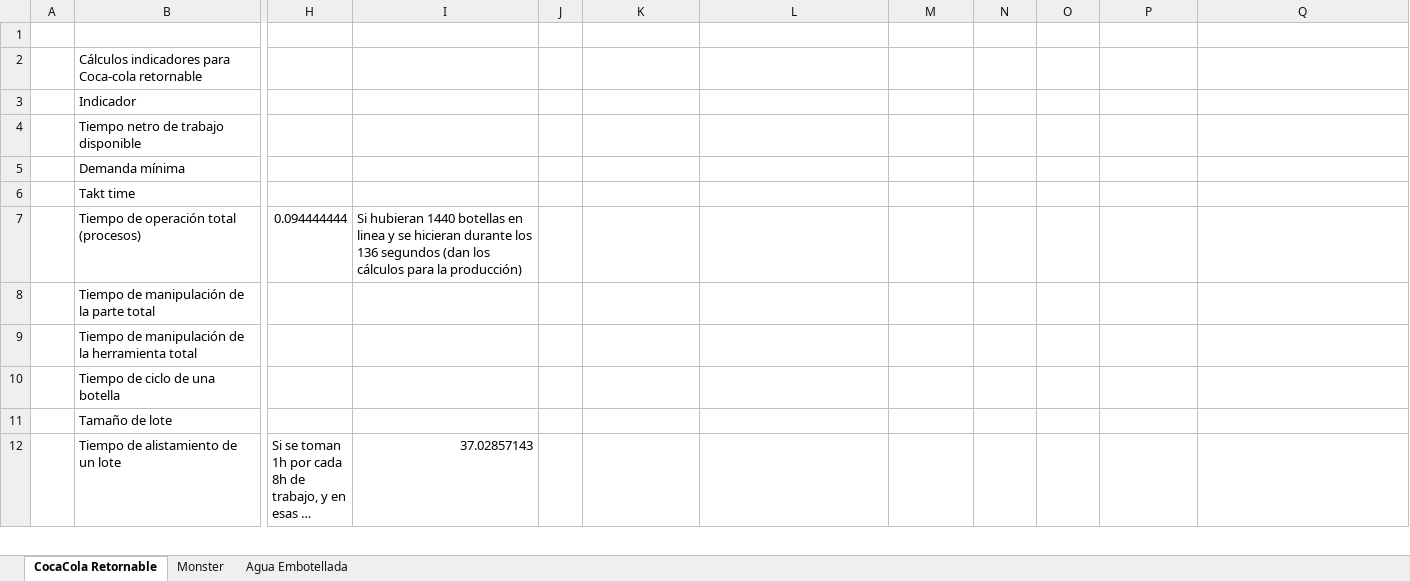
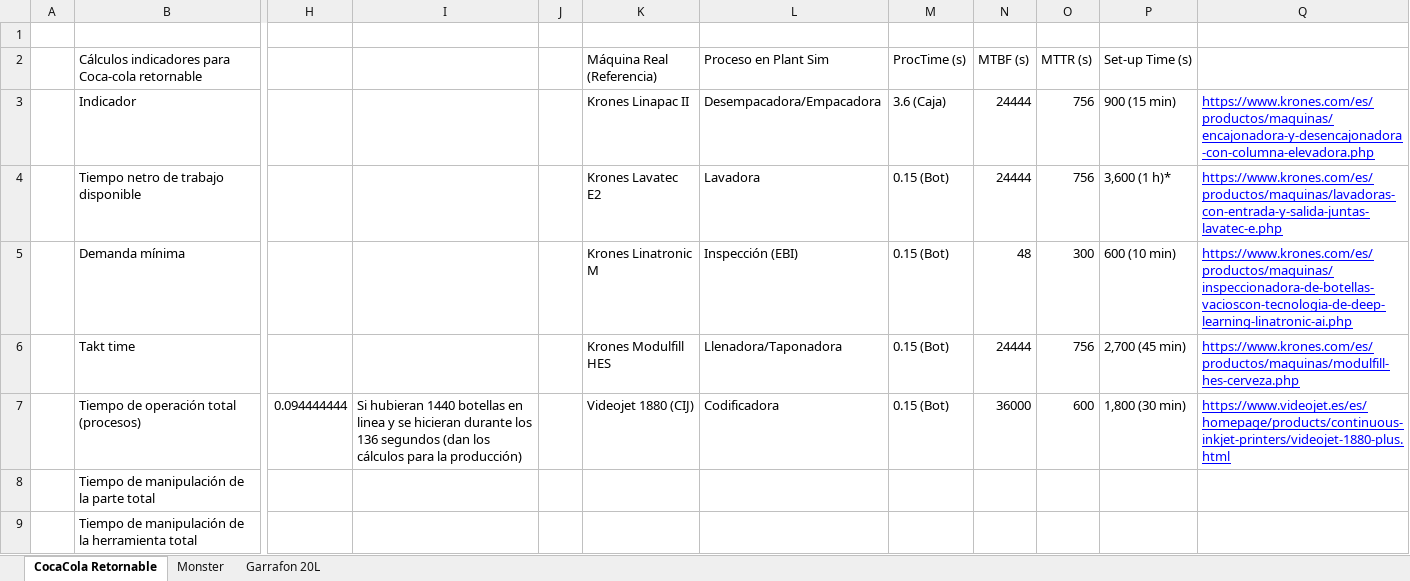
Before and after one commit to sergiosinlimites/apm, an Excel workbook: archivos-drive/Proyecto entrega 1/Cálculos indicadores.xlsx, sheet CocaCola Retornable, drawn as a sheet; only a part is shown, gaps mark what is left out; the shorter side is filled out with more unchanged rows; long unchanged cells end in …; values as stored, in another font and other column widths than the file's, no borders; charts and pictures not drawn; the diff covers the shown part only; the diff names each change by its address in the sheet, - before the commit and + after, or states it on an @@ line.

Commit message:
chore(drive): sync Drive data files and add Cronograma xlsx
Re-synced existing Drive files via rclone and added new assets:
- Cronograma actual.xlsx (updated schedule with real dates)
- evaluacion_economica_bebidas_carbonatadas_v2.pdf
- Archivos página/ folder with project assets
- Diagramas de operaciones/ folder
- CocaCola400mL 1.0.spp (Tecnomatix simulation)
- APM.ods project tracker

```diff
--- a/archivos-drive/Proyecto entrega 1/Cálculos indicadores.xlsx (sheet CocaCola Retornable)
+++ b/archivos-drive/Proyecto entrega 1/Cálculos indicadores.xlsx (sheet CocaCola Retornable)
-sheet tab: Agua Embotellada
+sheet tab: Garrafon 20L
-K2: (empty)
+K2: Máquina Real (Referencia)
-L2: (empty)
+L2: Proceso en Plant Sim
-M2: (empty)
+M2: ProcTime (s)
-N2: (empty)
+N2: MTBF (s)
-O2: (empty)
+O2: MTTR (s)
-P2: (empty)
+P2: Set-up Time (s)
-K3 (Máquina Real (Referencia)): (empty)
+K3 (Máquina Real (Referencia)): Krones Linapac II
-L3 (Proceso en Plant Sim): (empty)
+L3 (Proceso en Plant Sim): Desempacadora/Empacadora
-M3 (ProcTime (s)): (empty)
+M3 (ProcTime (s)): 3.6 (Caja)
-N3:N4 (MTBF (s)): (empty)
+N3:N4 (MTBF (s)): 24444
-O3:O4 (MTTR (s)): (empty)
+O3:O4 (MTTR (s)): 756
-P3 (Set-up Time (s)): (empty)
+P3 (Set-up Time (s)): 900 (15 min)
-Q3: (empty)
+Q3: https://www.krones.com/es/productos/maquinas/encajonadora-y-desencajonadora-con-columna-elevadora.php
-K4 (Máquina Real (Referencia)): (empty)
+K4 (Máquina Real (Referencia)): Krones Lavatec E2
-L4 (Proceso en Plant Sim): (empty)
+L4 (Proceso en Plant Sim): Lavadora
-M4:M7 (ProcTime (s)): (empty)
+M4:M7 (ProcTime (s)): 0.15 (Bot)
-P4 (Set-up Time (s)): (empty)
+P4 (Set-up Time (s)): 3,600 (1 h)*
-Q4: (empty)
+Q4: https://www.krones.com/es/productos/maquinas/lavadoras-con-entrada-y-salida-juntas-lavatec-e.php
-K5 (Máquina Real (Referencia)): (empty)
+K5 (Máquina Real (Referencia)): Krones Linatronic M
-L5 (Proceso en Plant Sim): (empty)
+L5 (Proceso en Plant Sim): Inspección (EBI)
-N5 (MTBF (s)): (empty)
+N5 (MTBF (s)): 48
-O5 (MTTR (s)): (empty)
+O5 (MTTR (s)): 300
-P5 (Set-up Time (s)): (empty)
+P5 (Set-up Time (s)): 600 (10 min)
-Q5: (empty)
+Q5: https://www.krones.com/es/productos/maquinas/inspeccionadora-de-botellas-vacioscon-tecnologia-de-deep-learning-linatronic-ai.php
-K6 (Máquina Real (Referencia)): (empty)
+K6 (Máquina Real (Referencia)): Krones Modulfill HES
-L6 (Proceso en Plant Sim): (empty)
+L6 (Proceso en Plant Sim): Llenadora/Taponadora
-N6 (MTBF (s)): (empty)
+N6 (MTBF (s)): 24444
-O6 (MTTR (s)): (empty)
+O6 (MTTR (s)): 756
-P6 (Set-up Time (s)): (empty)
+P6 (Set-up Time (s)): 2,700 (45 min)
-Q6: (empty)
+Q6: https://www.krones.com/es/productos/maquinas/modulfill-hes-cerveza.php
-K7 (Máquina Real (Referencia)): (empty)
+K7 (Máquina Real (Referencia)): Videojet 1880 (CIJ)
-L7 (Proceso en Plant Sim): (empty)
+L7 (Proceso en Plant Sim): Codificadora
-N7 (MTBF (s)): (empty)
+N7 (MTBF (s)): 36000
-O7 (MTTR (s)): (empty)
+O7 (MTTR (s)): 600
-P7 (Set-up Time (s)): (empty)
+P7 (Set-up Time (s)): 1,800 (30 min)
-Q7: (empty)
+Q7: https://www.videojet.es/es/homepage/products/continuous-inkjet-printers/videojet-1880-plus.html
```
Also changed, not shown: 19 edited cells elsewhere in this sheet, sheet Garrafon 20L, sheet Monster, archivos-drive/Cálculos indicadores - Anexo.xlsx, archivos-drive/Cálculos indicadores.xlsx, 16 other files.
